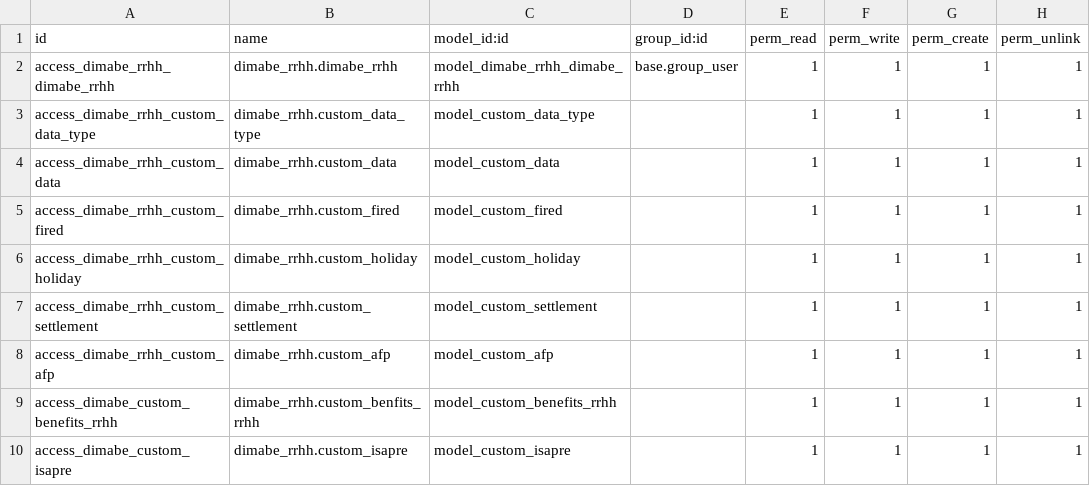
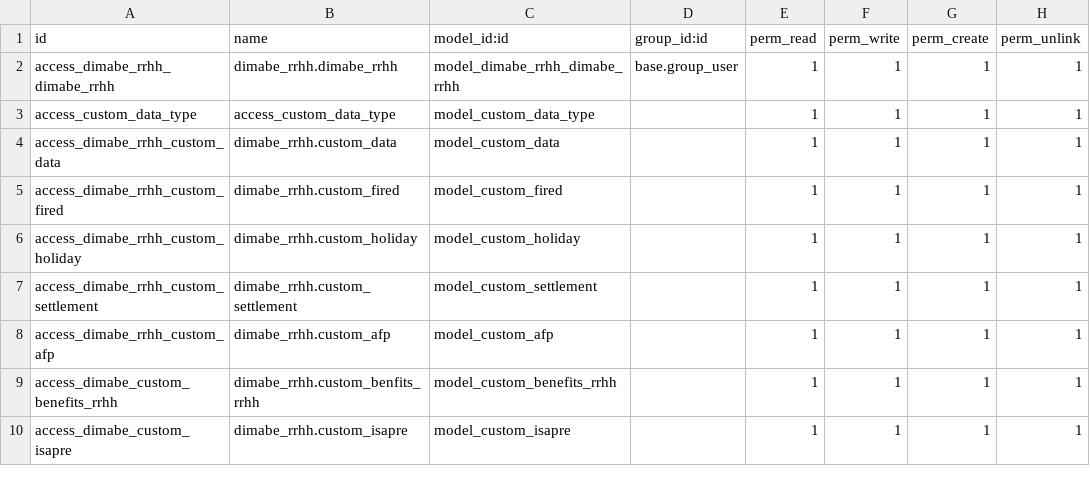
Before and after one commit to dimabe-odoo/sociedadJP, a CSV file: dimabe_rrhh/security/ir.model.access.csv, drawn as a sheet.

Commit message:
test

```diff
--- a/dimabe_rrhh/security/ir.model.access.csv
+++ b/dimabe_rrhh/security/ir.model.access.csv
@@ -2,3 +2,3 @@ id,name,model_id:id,group_id:id,perm_read,perm_write,perm_create,perm_unlink
 access_dimabe_rrhh_dimabe_rrhh,dimabe_rrhh.dimabe_rrhh,model_dimabe_rrhh_dimabe_rrhh,base.group_user,1,1,1,1
-access_dimabe_rrhh_custom_data_type,dimabe_rrhh.custom_data_type,model_custom_data_type,,1,1,1,1
+access_custom_data_type,access_custom_data_type,model_custom_data_type,,1,1,1,1
 access_dimabe_rrhh_custom_data,dimabe_rrhh.custom_data,model_custom_data,,1,1,1,1
```
